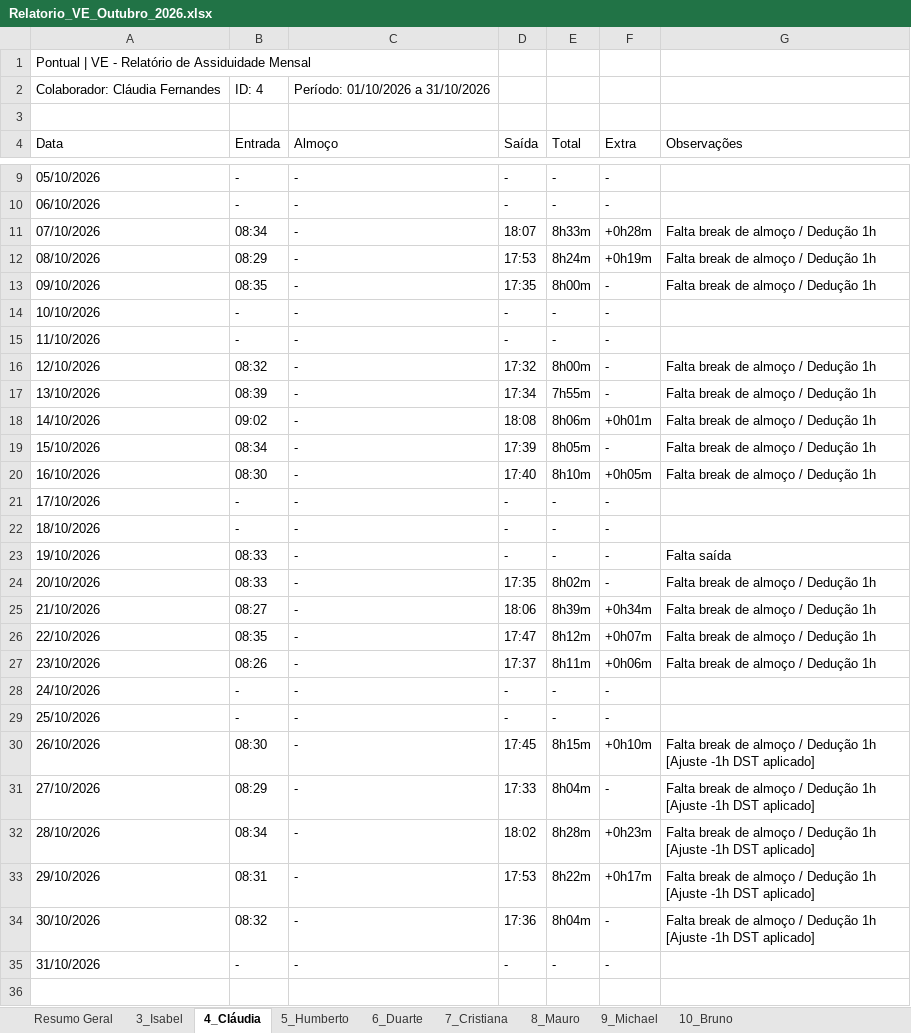
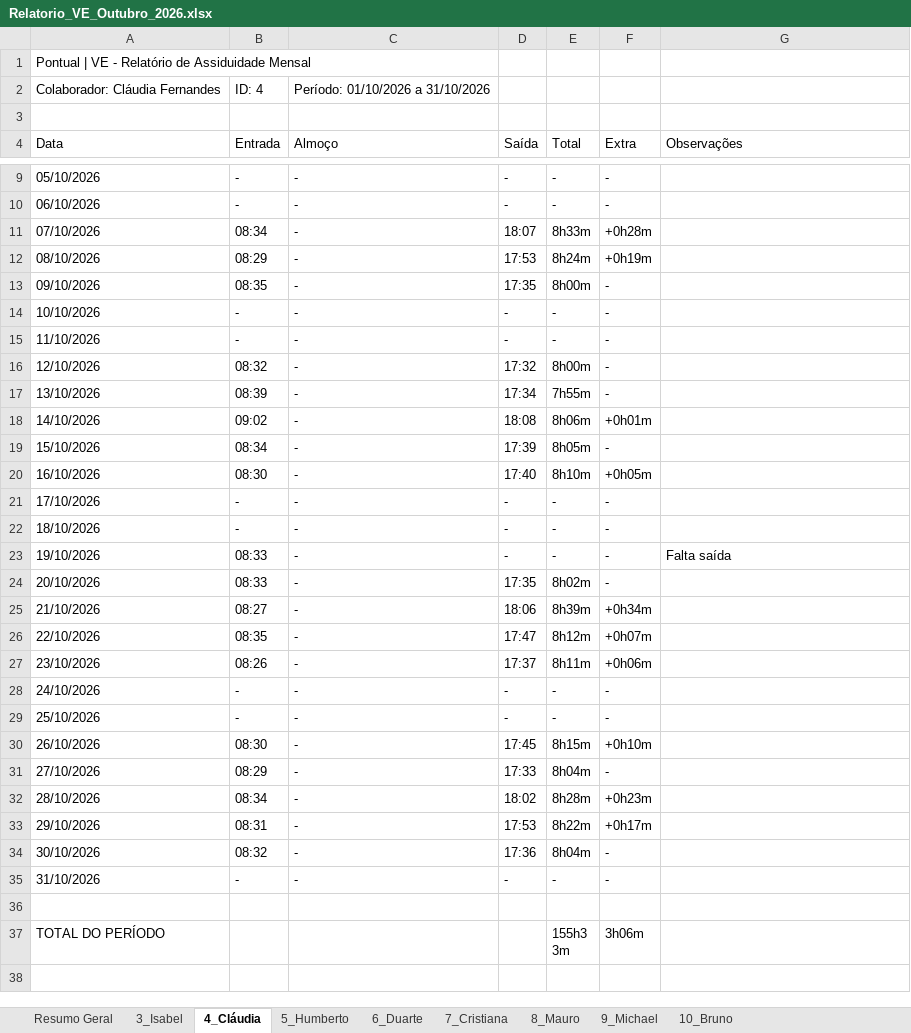
Before and after one commit to JRivers-pt/Pontual, an Excel workbook: Relatorios/Relatorio_VE_Outubro_2026.xlsx, sheet 4_Cláudia, drawn as a sheet; only a part is shown, gaps mark what is left out; the shorter side is filled out with more unchanged rows; values as stored, in another font and other column widths than the file's, no borders; the diff covers the shown part only; the diff names each change by its address in the sheet, - before the commit and + after, or states it on an @@ line.

```diff
--- a/Relatorios/Relatorio_VE_Outubro_2026.xlsx (sheet 4_Cláudia)
+++ b/Relatorios/Relatorio_VE_Outubro_2026.xlsx (sheet 4_Cláudia)
-G11:G13 (Observações): Falta break de almoço / Dedução 1h
+G11:G13 (Observações): (empty)
-G16:G20 (Observações): Falta break de almoço / Dedução 1h
+G16:G20 (Observações): (empty)
-G24:G27 (Observações): Falta break de almoço / Dedução 1h
+G24:G27 (Observações): (empty)
-G30:G34 (Observações): Falta break de almoço / Dedução 1h [Ajuste -1h DST aplicado]
+G30:G34 (Observações): (empty)
```
Also changed, not shown: 1 edited cell elsewhere in this sheet, sheet 9_Michael, sheet 5_Humberto, sheet 8_Mauro, sheet 7_Cristiana, sheet 6_Duarte, sheet 10_Bruno, 1 more sheet, 21 other files.
